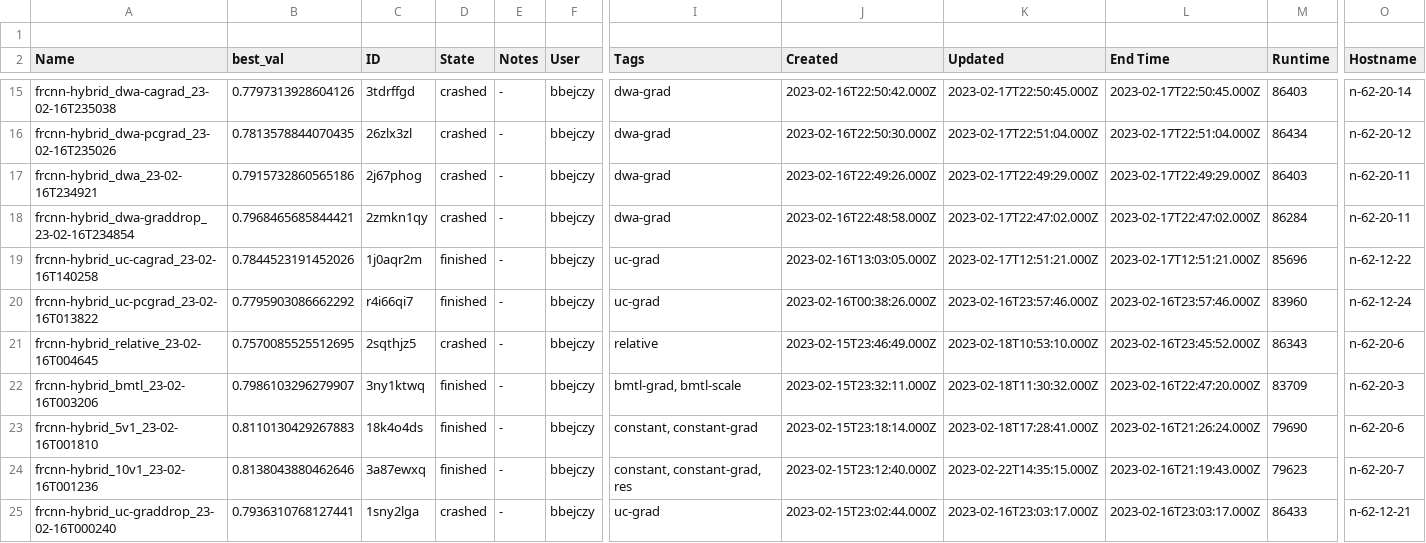
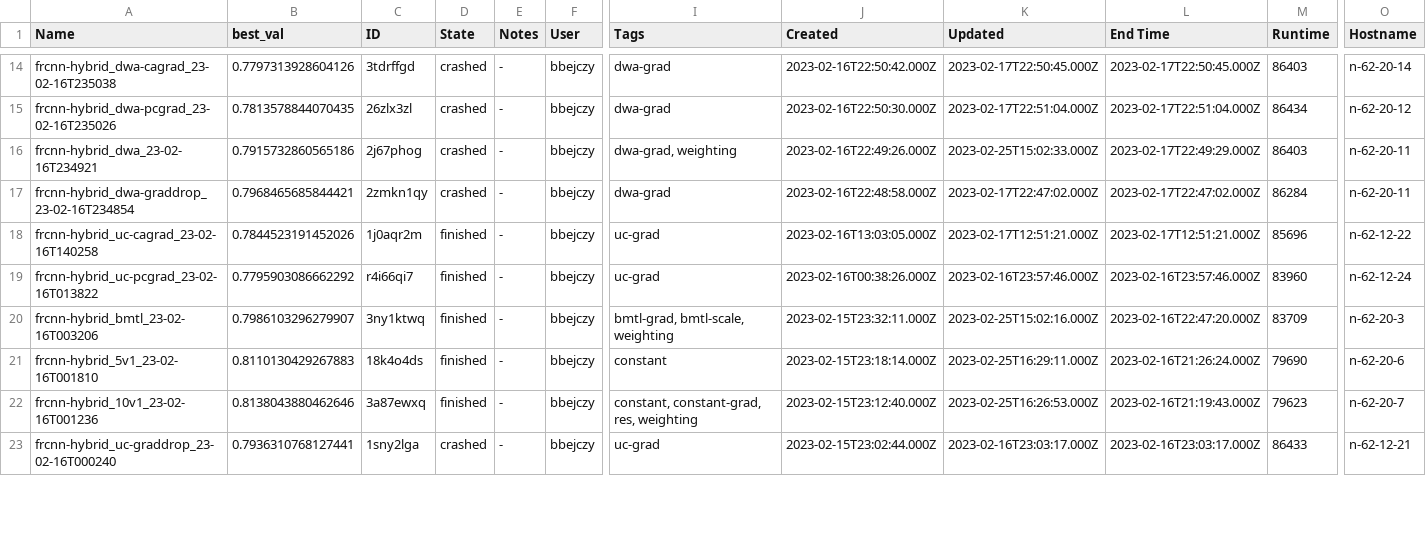
Before and after one commit to ponderbb/multitask-mayhem, a CSV file: reports/figures/runs_summary.csv, drawn as a sheet; only a part is shown, gaps mark what is left out; removed rows and columns are numbered as before the commit, all else as after; rows hold the shown columns only; the diff covers the shown part only; the diff names each change by its address in the sheet, - before the commit and + after, or states it on an @@ line.

Commit message:
model params uncertainty bug

```diff
--- a/reports/figures/runs_summary.csv
+++ b/reports/figures/runs_summary.csv
-row 1: (empty)
-I16 (Tags): dwa-grad
+I16 (Tags): dwa-grad, weighting
-K16 (Updated): 2023-02-17T22:49:29.000Z
+K16 (Updated): 2023-02-25T15:02:33.000Z
-row 21: frcnn-hybrid_relative_23-02-16T004645 | 0.7570085525512695 | 2sqthjz5 | crashed | - | bbejczy | relative | 2023-02-15T23:46:49.000Z | 2023-02-18T10:53:10.000Z | 2023-02-16T23:45:52.000Z | 86343 | n-62-20-6
-I20 (Tags): bmtl-grad, bmtl-scale
+I20 (Tags): bmtl-grad, bmtl-scale, weighting
-K20 (Updated): 2023-02-18T11:30:32.000Z
+K20 (Updated): 2023-02-25T15:02:16.000Z
-I21 (Tags): constant, constant-grad
+I21 (Tags): constant
-K21 (Updated): 2023-02-18T17:28:41.000Z
+K21 (Updated): 2023-02-25T16:29:11.000Z
-I22 (Tags): constant, constant-grad, res
+I22 (Tags): constant, constant-grad, res, weighting
-K22 (Updated): 2023-02-22T14:35:15.000Z
+K22 (Updated): 2023-02-25T16:26:53.000Z
```
Also changed, not shown: 7 edited cells elsewhere in this file, 12 other files.
